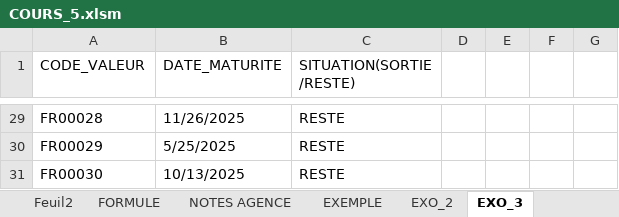
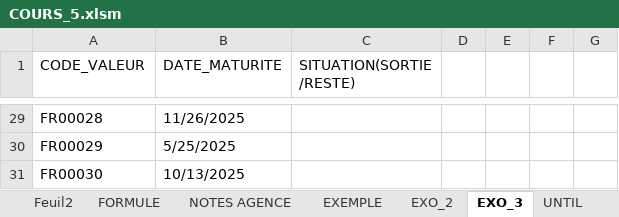
Before and after one commit to issakachaou/M1, an Excel workbook: Excel - VBA/COURS_5.xlsm, sheet EXO_3, drawn as a sheet; only a part is shown, gaps mark what is left out; values as stored, in another font and other column widths than the file's, no cell formats; the diff covers the shown part only; the diff names each change by its address in the sheet, - before the commit and + after, or states it on an @@ line.

```diff
--- a/Excel - VBA/COURS_5.xlsm (sheet EXO_3)
+++ b/Excel - VBA/COURS_5.xlsm (sheet EXO_3)
+sheet tab: UNTIL
-C29:C31 (SITUATION(SORTIE /RESTE)): RESTE
+C29:C31 (SITUATION(SORTIE /RESTE)): (empty)
```
Also changed, not shown: 37 edited cells elsewhere in this sheet, cell formats, 13 other files.
